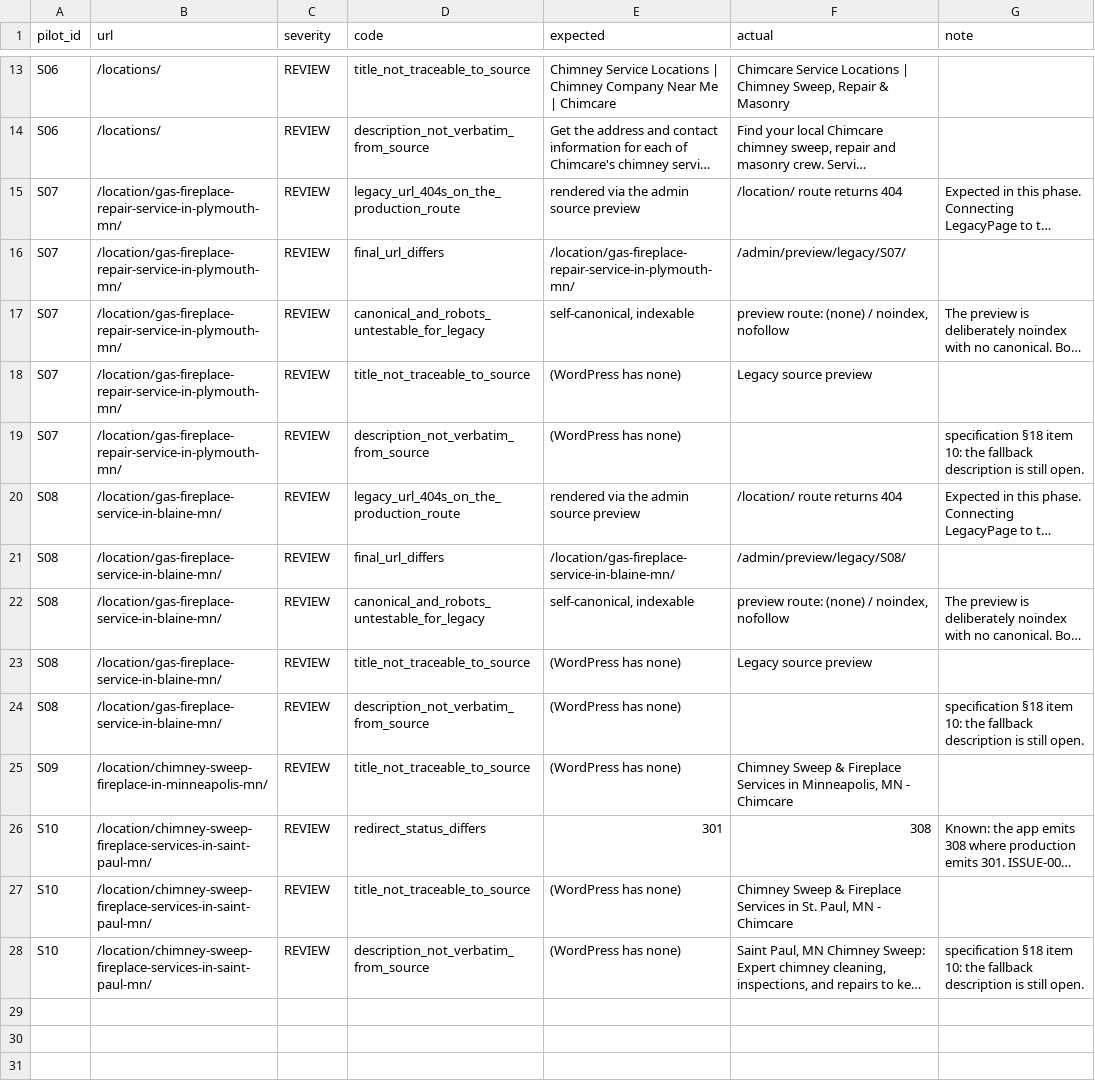
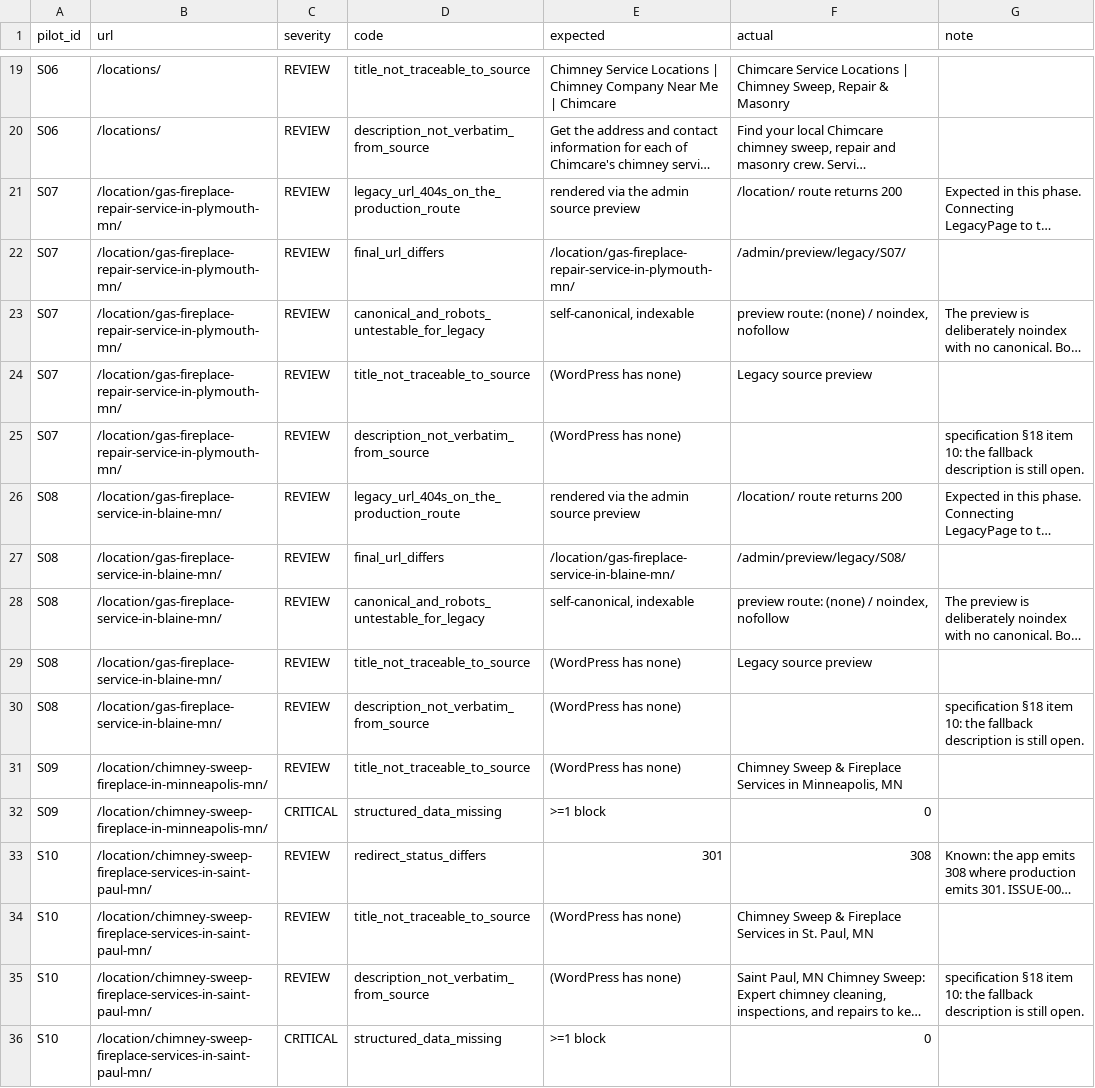
Before and after one commit to shashank934602/chimcare-web, a CSV file: data/smoke-10/conflicts.csv, drawn as a sheet; only a part is shown, gaps mark what is left out; long unchanged cells end in …; addresses are those after the commit; the diff covers the shown part only; the diff names each change by its address in the sheet, - before the commit and + after, or states it on an @@ line.

```diff
--- a/data/smoke-10/conflicts.csv
+++ b/data/smoke-10/conflicts.csv
-F21 (actual): /location/ route returns 404
+F21 (actual): /location/ route returns 200
-F26 (actual): /location/ route returns 404
+F26 (actual): /location/ route returns 200
-F31 (actual): …Minneapolis, MN - Chimcare
+F31 (actual): …Minneapolis, MN
+row 32: S09 | /location/chimney-sweep-fireplace-in-minneapolis-mn/ | CRITICAL | structured_data_missing | >=1 block | 0
-F34 (actual): …Paul, MN - Chimcare
+F34 (actual): …Paul, MN
+row 36: S10 | /location/chimney-sweep-fireplace-services-in-saint-paul-mn/ | CRITICAL | structured_data_missing | >=1 block | 0
```
Also changed, not shown: 6 added rows and 8 edited cells elsewhere in this file, data/smoke-10/parity-report.csv, 4 other files.
